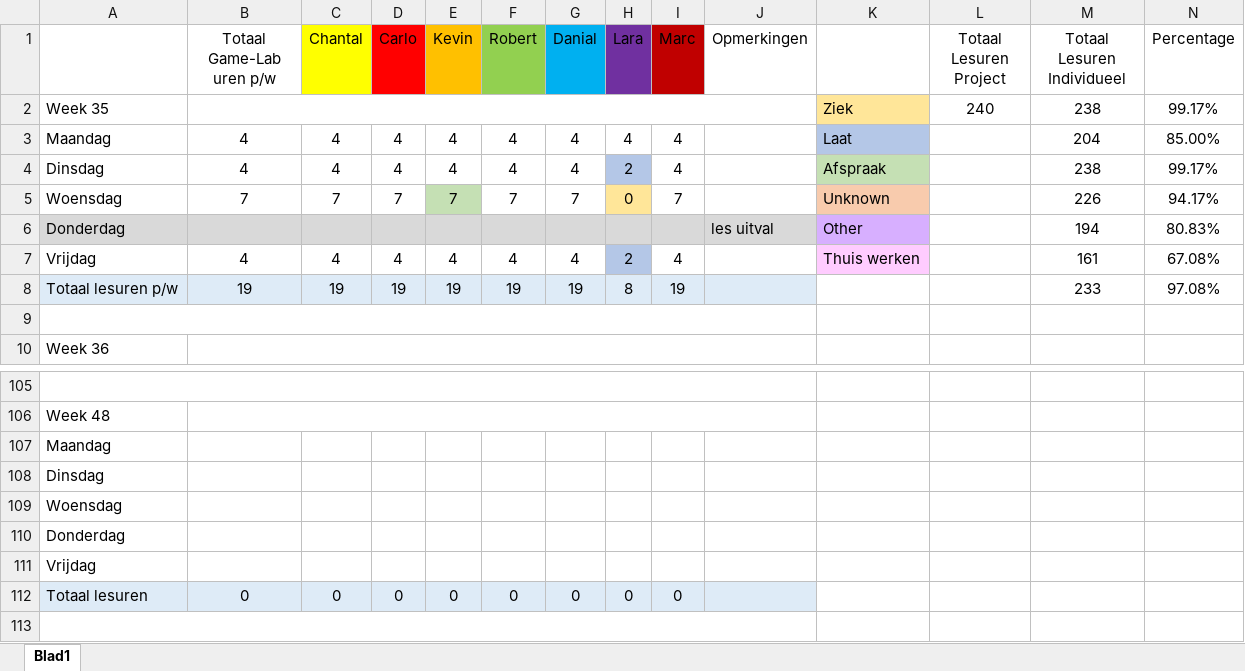
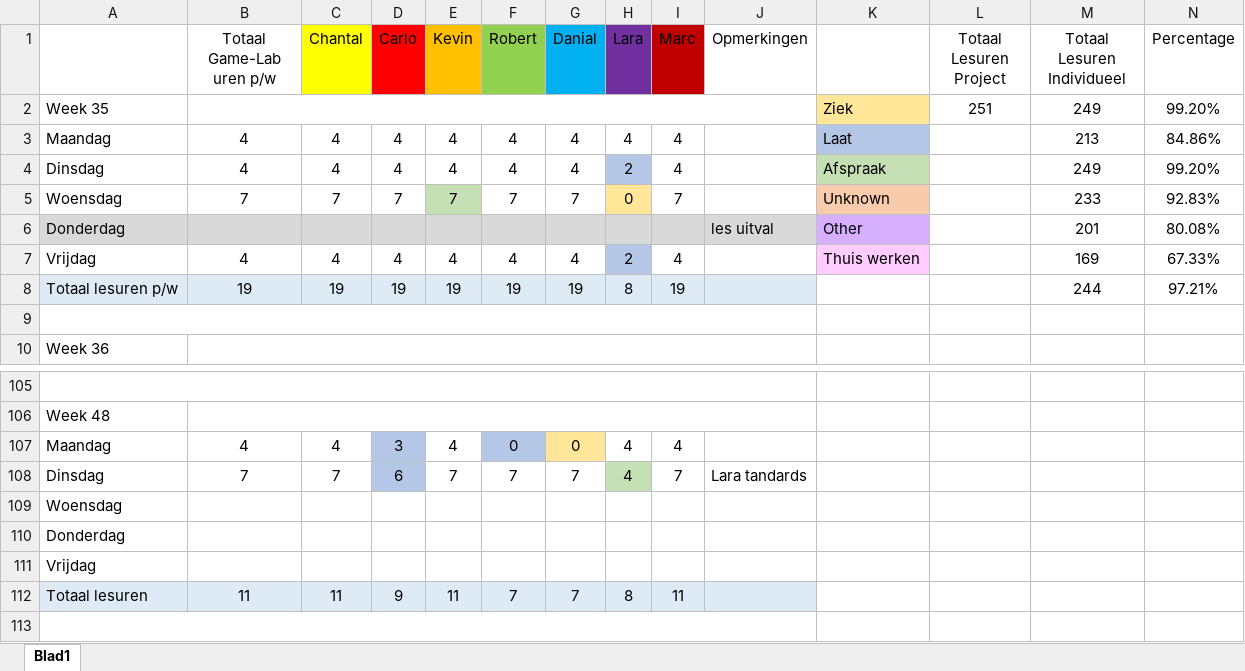
Before and after one commit to DanialVEVO/Gamelab1, an Excel workbook: Uren Registratie Game-Lab 01.xlsx, sheet Blad1, drawn as a sheet; only a part is shown, gaps mark what is left out; values as stored, in another font and other column widths than the file's, no borders; removed rows and columns are numbered as before the commit, all else as after; rows hold the shown columns only; the diff names each change by its address in the sheet, - before the commit and + after, or states it on an @@ line.

Commit message:
uren reg

```diff
--- a/Uren Registratie Game-Lab 01.xlsx (sheet Blad1)
+++ b/Uren Registratie Game-Lab 01.xlsx (sheet Blad1)
-L2 (Totaal Lesuren Project): 240
+L2 (Totaal Lesuren Project): 251
-M2 (Totaal Lesuren Individueel): 238
+M2 (Totaal Lesuren Individueel): 249
-N2 (Percentage): 99.17%
+N2 (Percentage): 99.20%
-M3 (Totaal Lesuren Individueel): 204
+M3 (Totaal Lesuren Individueel): 213
-N3 (Percentage): 85.00%
+N3 (Percentage): 84.86%
-M4 (Totaal Lesuren Individueel): 238
+M4 (Totaal Lesuren Individueel): 249
-N4 (Percentage): 99.17%
+N4 (Percentage): 99.20%
-M5 (Totaal Lesuren Individueel): 226
+M5 (Totaal Lesuren Individueel): 233
-N5 (Percentage): 94.17%
+N5 (Percentage): 92.83%
-M6 (Totaal Lesuren Individueel): 194
+M6 (Totaal Lesuren Individueel): 201
-N6 (Percentage): 80.83%
+N6 (Percentage): 80.08%
-M7 (Totaal Lesuren Individueel): 161
+M7 (Totaal Lesuren Individueel): 169
-N7 (Percentage): 67.08%
+N7 (Percentage): 67.33%
-M8 (Totaal Lesuren Individueel): 233
+M8 (Totaal Lesuren Individueel): 244
-N8 (Percentage): 97.08%
+N8 (Percentage): 97.21%
-row 107: Maandag
-row 108: Dinsdag
+row 107: Maandag | 4 | 4 | 3 | 4 | 0 | 0 | 4 | 4
+row 108: Dinsdag | 7 | 7 | 6 | 7 | 7 | 7 | 4 | 7 | Lara tandards
-row 112: Totaal lesuren | 0 | 0 | 0 | 0 | 0 | 0 | 0 | 0
+row 112: Totaal lesuren | 11 | 11 | 9 | 11 | 7 | 7 | 8 | 11
```
